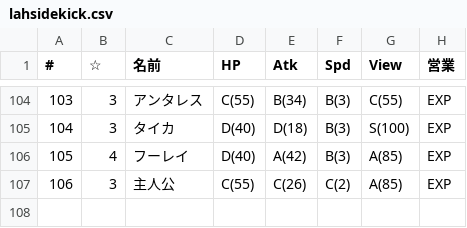
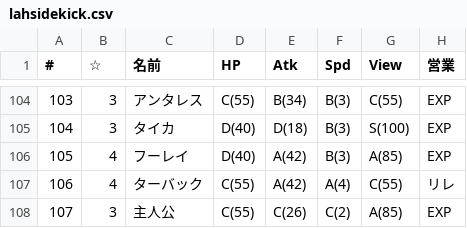
Before and after one commit to 0731gdoh/0731gdoh.github.io, a CSV file: csv/lahsidekick.csv, drawn as a sheet; only a part is shown, gaps mark what is left out; addresses are those after the commit; the diff names each change by its address in the sheet, - before the commit and + after, or states it on an @@ line.

```diff
--- a/csv/lahsidekick.csv
+++ b/csv/lahsidekick.csv
+row 107: 106 | 4 | ターバック | C(55) | A(42) | A(4) | C(55) | リレ
@@ column A (#) renumbered from row 108 down @@
```
Also changed, not shown: csv/lahauto.csv, csv/lahhero.csv, 1 other file.
